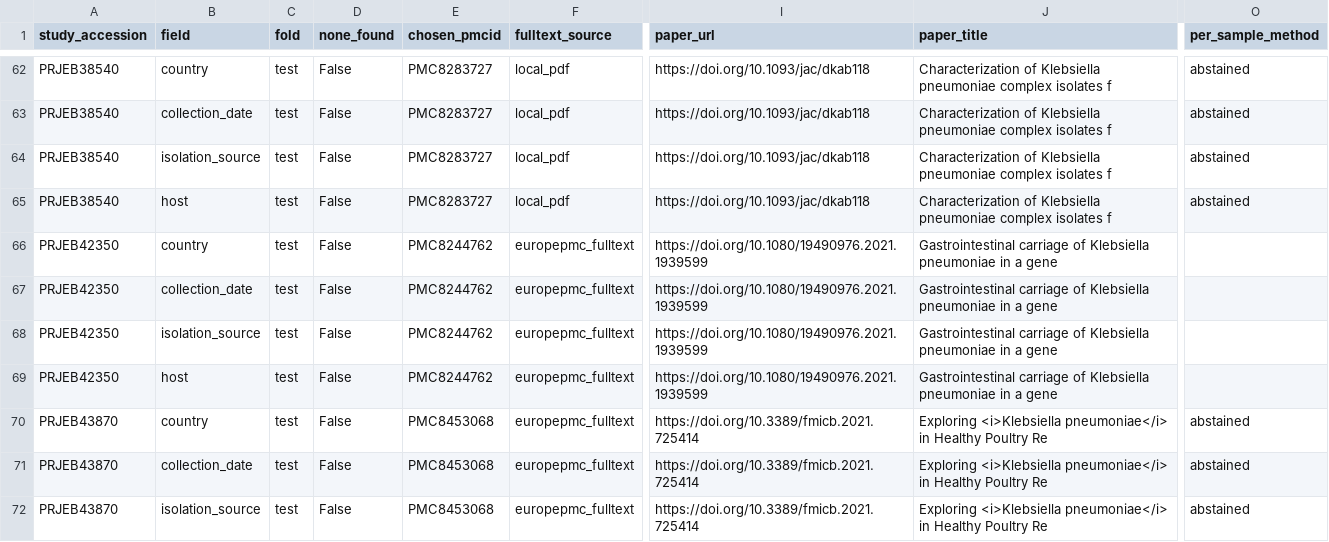
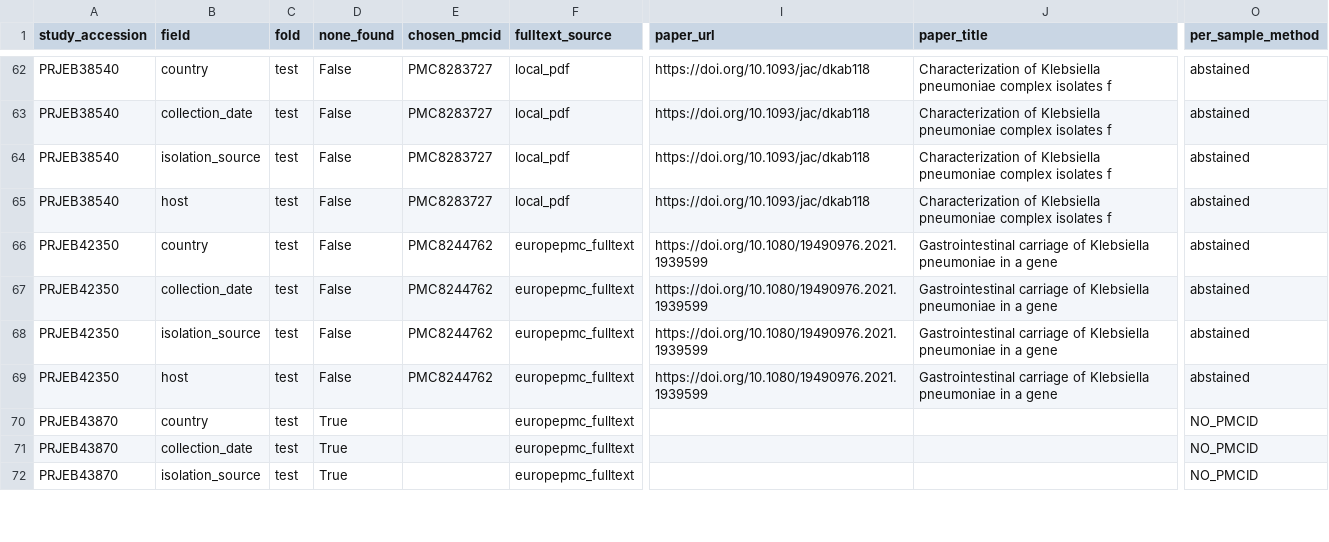
Before and after one commit to abelsond-cam/BacHGT, a TSV file: src/bac_metadata/bac_agentic_metadata/applications/klebsiella/data/scorecard/run_health_test_report.tsv, drawn as a sheet; only a part is shown, gaps mark what is left out; the diff covers the shown part only; the diff names each change by its address in the sheet, - before the commit and + after, or states it on an @@ line.

```diff
--- a/src/bac_metadata/bac_agentic_metadata/applications/klebsiella/data/scorecard/run_health_test_report.tsv
+++ b/src/bac_metadata/bac_agentic_metadata/applications/klebsiella/data/scorecard/run_health_test_report.tsv
-O66:O69 (per_sample_method): (empty)
+O66:O69 (per_sample_method): abstained
-D70:D72 (none_found): False
+D70:D72 (none_found): True
-E70:E72 (chosen_pmcid): PMC8453068
+E70:E72 (chosen_pmcid): (empty)
-I70:I72 (paper_url): https://doi.org/10.3389/fmicb.2021.725414
+I70:I72 (paper_url): (empty)
-J70:J72 (paper_title): Exploring <i>Klebsiella pneumoniae</i> in Healthy Poultry Re
+J70:J72 (paper_title): (empty)
-O70:O72 (per_sample_method): abstained
+O70:O72 (per_sample_method): NO_PMCID
```
Also changed, not shown: 147 edited cells elsewhere in this file, src/bac_metadata/bac_agentic_metadata/applications/klebsiella/data/sample_lv_attributes/per_sample/per_sample_outcomes_test.tsv, src/bac_metadata/bac_agentic_metadata/applications/klebsiella/data/scorecard/backfill_completeness_test_report.tsv, 11 other files.
